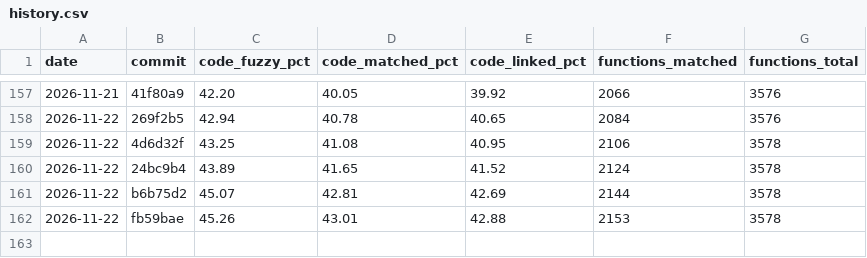
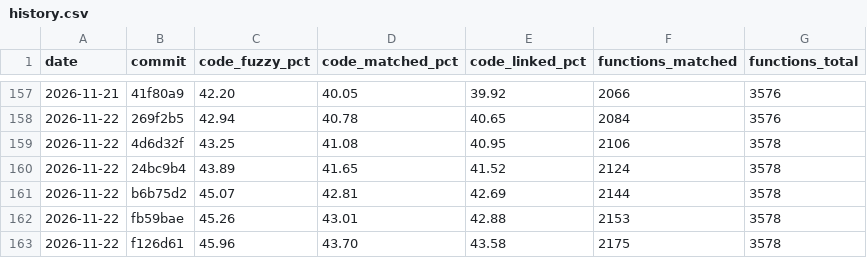
Before and after one commit to YggdrasziI/mhfu-decomp, a CSV file: progress/ULES01213/history.csv, drawn as a sheet; only a part is shown, gaps mark what is left out; the diff names each change by its address in the sheet, - before the commit and + after, or states it on an @@ line.

Commit message:
Progress: 2175 functions

```diff
--- a/progress/ULES01213/history.csv
+++ b/progress/ULES01213/history.csv
+row 163: 2026-11-22 | f126d61 | 45.96 | 43.70 | 43.58 | 2175 | 3578
```
Also changed, not shown: 5 other files.
